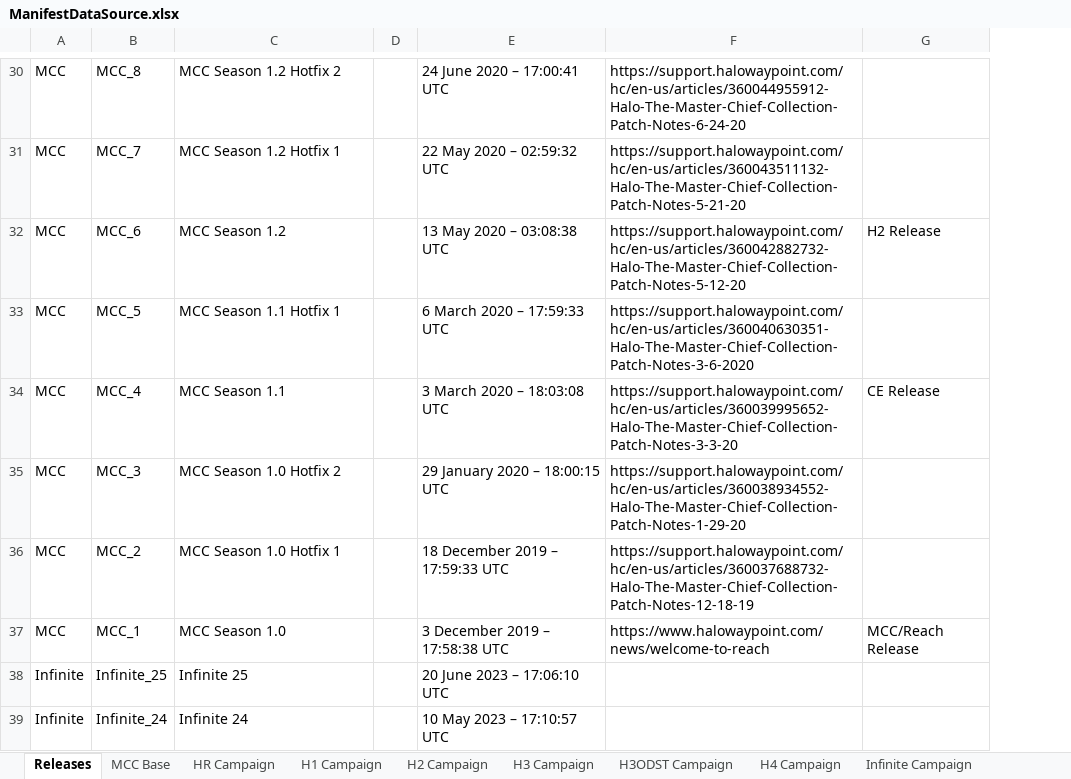
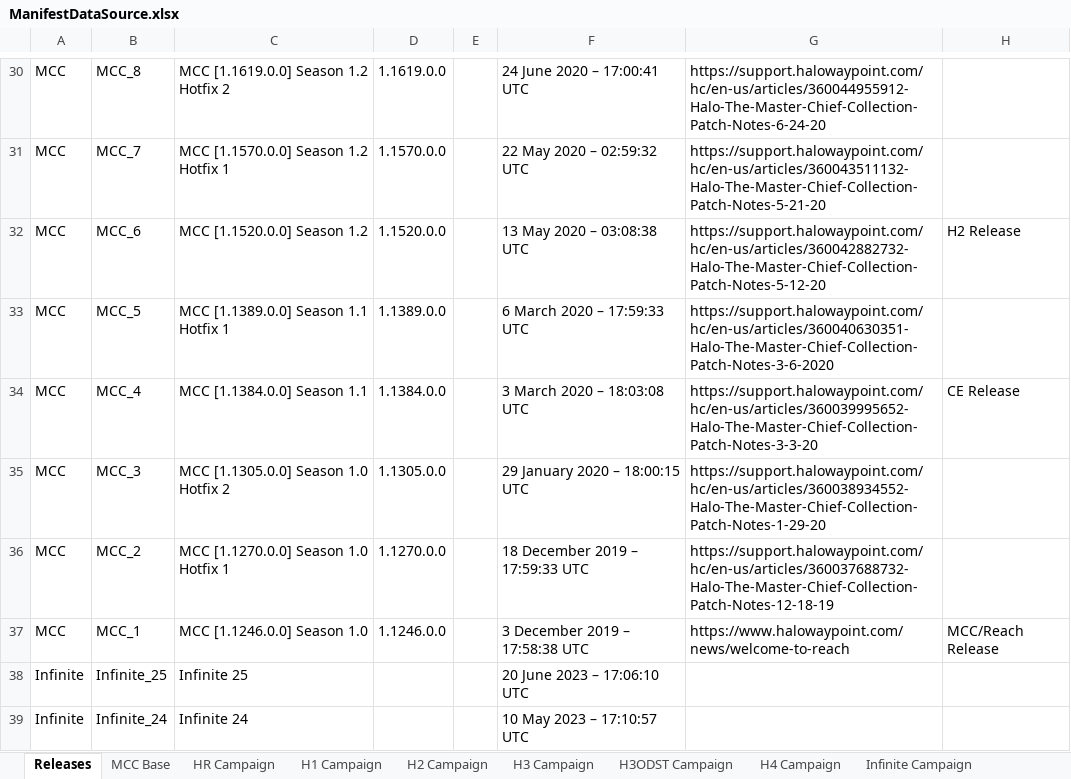
Before and after one commit to Scaless/HRDownpatch, an Excel workbook: ManifestDataSource.xlsx, sheet Releases, drawn as a sheet; only a part is shown, gaps mark what is left out; values as stored, in another font and other column widths than the file's, no borders; the diff covers the shown part only; the diff names each change by its address in the sheet, - before the commit and + after, or states it on an @@ line.

```diff
--- a/ManifestDataSource.xlsx (sheet Releases)
+++ b/ManifestDataSource.xlsx (sheet Releases)
+column D, rows 30-37: 1.1619.0.0 | 1.1570.0.0 | 1.1520.0.0 | 1.1389.0.0 | 1.1384.0.0 | 1.1305.0.0 | 1.1270.0.0 | 1.1246.0.0
-C30: MCC Season 1.2 Hotfix 2
+C30: MCC [1.1619.0.0] Season 1.2 Hotfix 2
-C31: MCC Season 1.2 Hotfix 1
+C31: MCC [1.1570.0.0] Season 1.2 Hotfix 1
-C32: MCC Season 1.2
+C32: MCC [1.1520.0.0] Season 1.2
-C33: MCC Season 1.1 Hotfix 1
+C33: MCC [1.1389.0.0] Season 1.1 Hotfix 1
-C34: MCC Season 1.1
+C34: MCC [1.1384.0.0] Season 1.1
-C35: MCC Season 1.0 Hotfix 2
+C35: MCC [1.1305.0.0] Season 1.0 Hotfix 2
-C36: MCC Season 1.0 Hotfix 1
+C36: MCC [1.1270.0.0] Season 1.0 Hotfix 1
-C37: MCC Season 1.0
+C37: MCC [1.1246.0.0] Season 1.0
```
Also changed, not shown: 28 edited cells elsewhere in this sheet, 1 other file.
